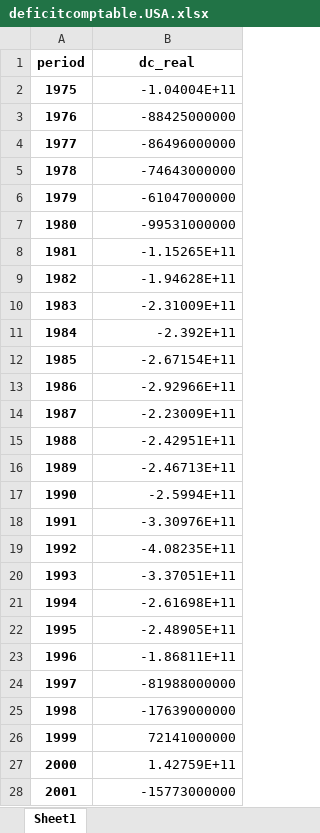
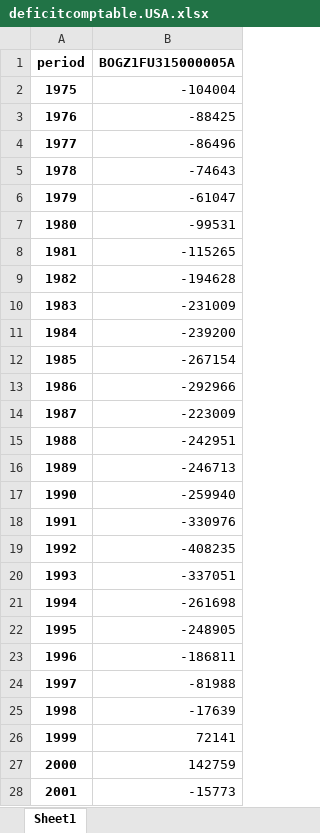
Before and after one commit to alexwellman/macrodata-wellman, an Excel workbook: Policy note/deficitcomptable.USA.xlsx, sheet Sheet1, drawn as a sheet; only a part is shown; values as stored, in another font and other column widths than the file's, no borders; the diff covers the shown part only; the diff names each change by its address in the sheet, - before the commit and + after, or states it on an @@ line.

```diff
--- a/Policy note/deficitcomptable.USA.xlsx (sheet Sheet1)
+++ b/Policy note/deficitcomptable.USA.xlsx (sheet Sheet1)
-B1: dc_real
+B1: BOGZ1FU315000005A
-B2 (BOGZ1FU315000005A): -1.04004E+11
+B2 (BOGZ1FU315000005A): -104004
-B3 (BOGZ1FU315000005A): -88425000000
+B3 (BOGZ1FU315000005A): -88425
-B4 (BOGZ1FU315000005A): -86496000000
+B4 (BOGZ1FU315000005A): -86496
-B5 (BOGZ1FU315000005A): -74643000000
+B5 (BOGZ1FU315000005A): -74643
-B6 (BOGZ1FU315000005A): -61047000000
+B6 (BOGZ1FU315000005A): -61047
-B7 (BOGZ1FU315000005A): -99531000000
+B7 (BOGZ1FU315000005A): -99531
-B8 (BOGZ1FU315000005A): -1.15265E+11
+B8 (BOGZ1FU315000005A): -115265
-B9 (BOGZ1FU315000005A): -1.94628E+11
+B9 (BOGZ1FU315000005A): -194628
-B10 (BOGZ1FU315000005A): -2.31009E+11
+B10 (BOGZ1FU315000005A): -231009
-B11 (BOGZ1FU315000005A): -2.392E+11
+B11 (BOGZ1FU315000005A): -239200
-B12 (BOGZ1FU315000005A): -2.67154E+11
+B12 (BOGZ1FU315000005A): -267154
-B13 (BOGZ1FU315000005A): -2.92966E+11
+B13 (BOGZ1FU315000005A): -292966
-B14 (BOGZ1FU315000005A): -2.23009E+11
+B14 (BOGZ1FU315000005A): -223009
-B15 (BOGZ1FU315000005A): -2.42951E+11
+B15 (BOGZ1FU315000005A): -242951
-B16 (BOGZ1FU315000005A): -2.46713E+11
+B16 (BOGZ1FU315000005A): -246713
-B17 (BOGZ1FU315000005A): -2.5994E+11
+B17 (BOGZ1FU315000005A): -259940
-B18 (BOGZ1FU315000005A): -3.30976E+11
+B18 (BOGZ1FU315000005A): -330976
-B19 (BOGZ1FU315000005A): -4.08235E+11
+B19 (BOGZ1FU315000005A): -408235
-B20 (BOGZ1FU315000005A): -3.37051E+11
+B20 (BOGZ1FU315000005A): -337051
-B21 (BOGZ1FU315000005A): -2.61698E+11
+B21 (BOGZ1FU315000005A): -261698
-B22 (BOGZ1FU315000005A): -2.48905E+11
+B22 (BOGZ1FU315000005A): -248905
-B23 (BOGZ1FU315000005A): -1.86811E+11
+B23 (BOGZ1FU315000005A): -186811
-B24 (BOGZ1FU315000005A): -81988000000
+B24 (BOGZ1FU315000005A): -81988
-B25 (BOGZ1FU315000005A): -17639000000
+B25 (BOGZ1FU315000005A): -17639
-B26 (BOGZ1FU315000005A): 72141000000
+B26 (BOGZ1FU315000005A): 72141
-B27 (BOGZ1FU315000005A): 1.42759E+11
+B27 (BOGZ1FU315000005A): 142759
-B28 (BOGZ1FU315000005A): -15773000000
+B28 (BOGZ1FU315000005A): -15773
```
Also changed, not shown: 22 edited cells elsewhere in this sheet, Policy note/ProdBrut.USA.xlsx, Policy note/interest.USA.xlsx, 7 other files.
